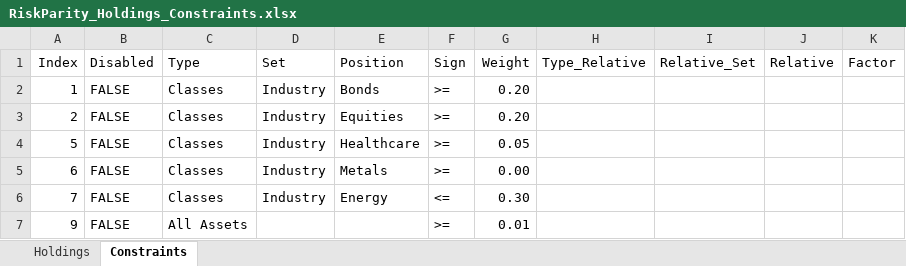
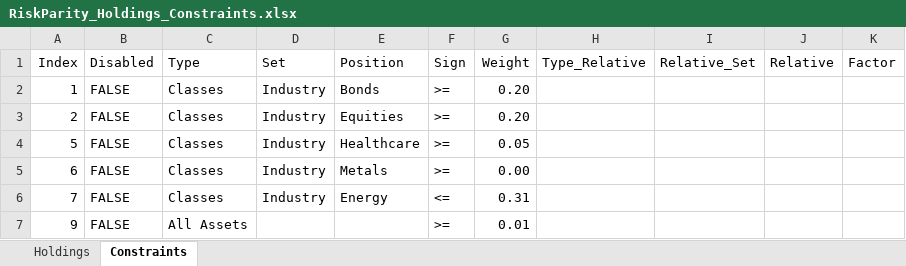
Before and after one commit to webclinic017/RiskParity, an Excel workbook: RiskParity_Holdings_Constraints.xlsx, sheet Constraints, drawn as a sheet; values as stored, in another font and other column widths than the file's, no borders; the diff names each change by its address in the sheet, - before the commit and + after, or states it on an @@ line.

Commit message:
10

```diff
--- a/RiskParity_Holdings_Constraints.xlsx (sheet Constraints)
+++ b/RiskParity_Holdings_Constraints.xlsx (sheet Constraints)
-G6 (Weight): 0.30
+G6 (Weight): 0.31
```
